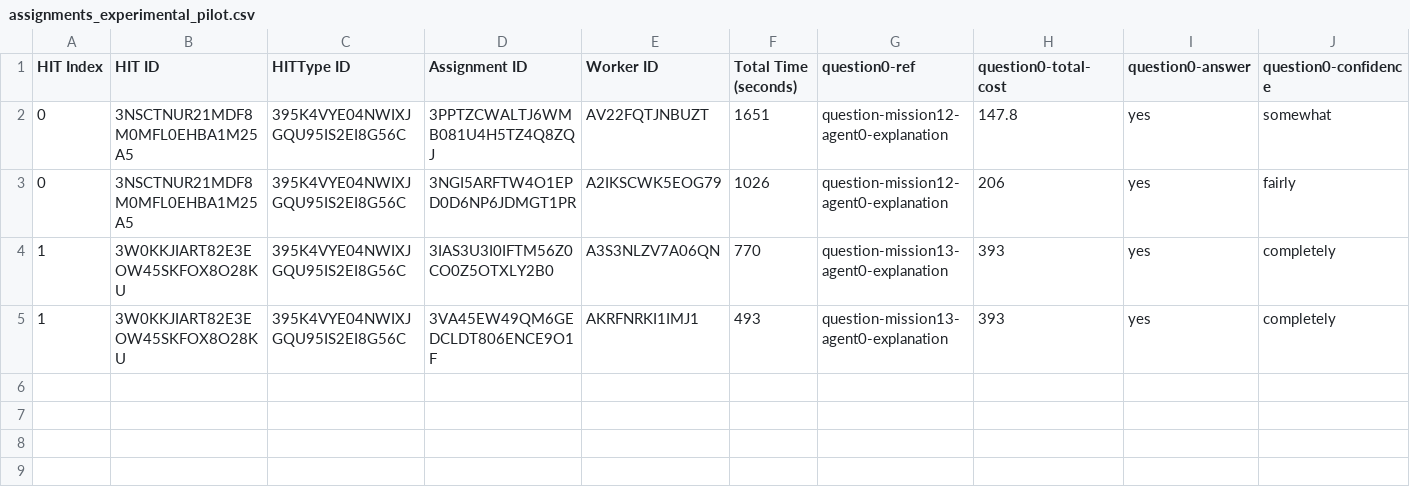
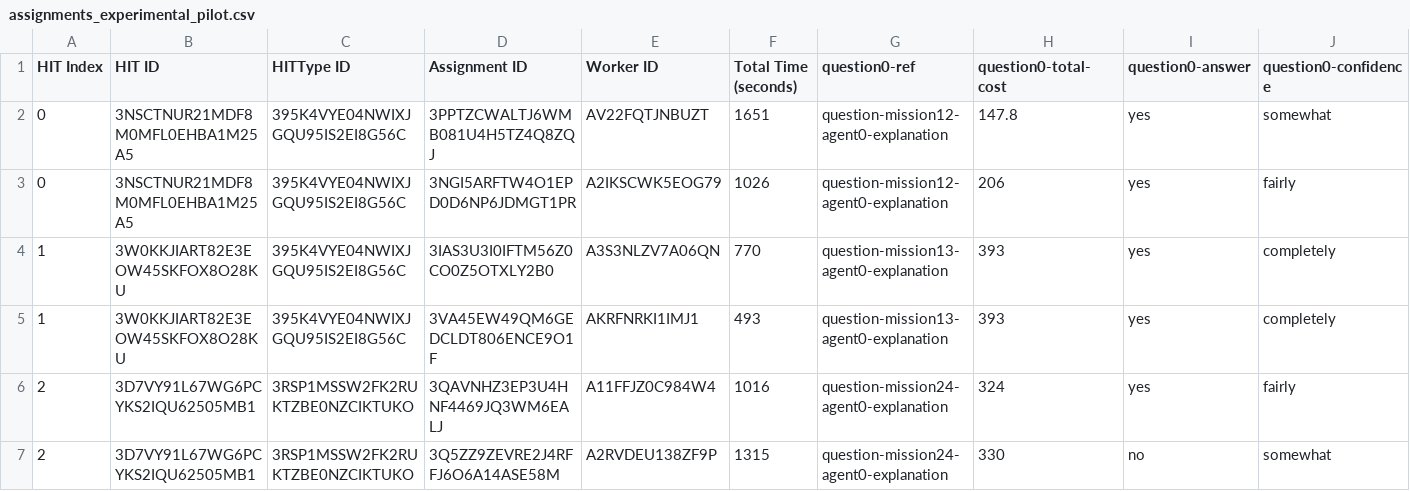
Before and after one commit to cmu-able/explainable-planning, a CSV file: XPlanningEvaluation/resources/mobilerobot/study/prefalign/mturk/assignments/assignments_experimental_pilot.csv, drawn as a sheet; only a part is shown; rows hold the shown columns only; the diff names each change by its address in the sheet, - before the commit and + after, or states it on an @@ line.

Commit message:
Updated assignments_experimental_pilot.csv: HIT index 2

```diff
--- a/XPlanningEvaluation/resources/mobilerobot/study/prefalign/mturk/assignments/assignments_experimental_pilot.csv
+++ b/XPlanningEvaluation/resources/mobilerobot/study/prefalign/mturk/assignments/assignments_experimental_pilot.csv
+row 6: 2 | 3D7VY91L67WG6PCYKS2IQU62505MB1 | 3RSP1MSSW2FK2RUKTZBE0NZCIKTUKO | 3QAVNHZ3EP3U4HNF4469JQ3WM6EALJ | A11FFJZ0C984W4 | 1016 | question-mission24-agent0-explanation | 324 | yes | fairly
+row 7: 2 | 3D7VY91L67WG6PCYKS2IQU62505MB1 | 3RSP1MSSW2FK2RUKTZBE0NZCIKTUKO | 3Q5ZZ9ZEVRE2J4RFFJ6O6A14ASE58M | A2RVDEU138ZF9P | 1315 | question-mission24-agent0-explanation | 330 | no | somewhat
```
